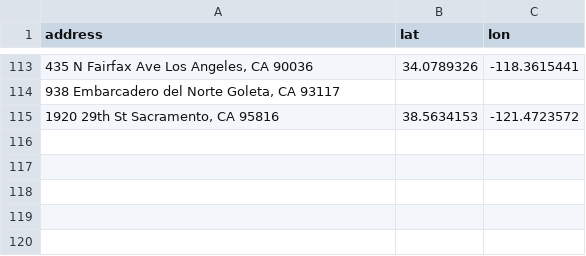
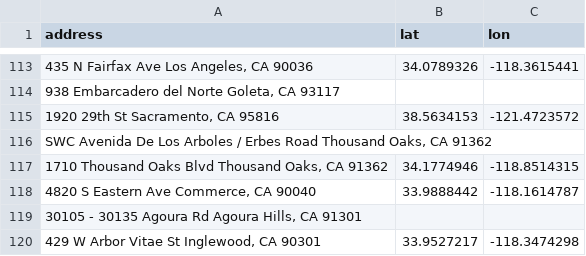
Before and after one commit to tranhoangminh1412/ResLocDemo, a CSV file: geocode_cache.csv, drawn as a sheet; only a part is shown, gaps mark what is left out; the diff names each change by its address in the sheet, - before the commit and + after, or states it on an @@ line.

```diff
--- a/geocode_cache.csv
+++ b/geocode_cache.csv
+row 116: SWC Avenida De Los Arboles / Erbes Road Thousand Oaks, CA 91362
+row 117: 1710 Thousand Oaks Blvd Thousand Oaks, CA 91362 | 34.1774946 | -118.8514315
+row 118: 4820 S Eastern Ave Commerce, CA 90040 | 33.9888442 | -118.1614787
+row 119: 30105 - 30135 Agoura Rd Agoura Hills, CA 91301
+row 120: 429 W Arbor Vitae St Inglewood, CA 90301 | 33.9527217 | -118.3474298
```
Also changed, not shown: 1 other file.
